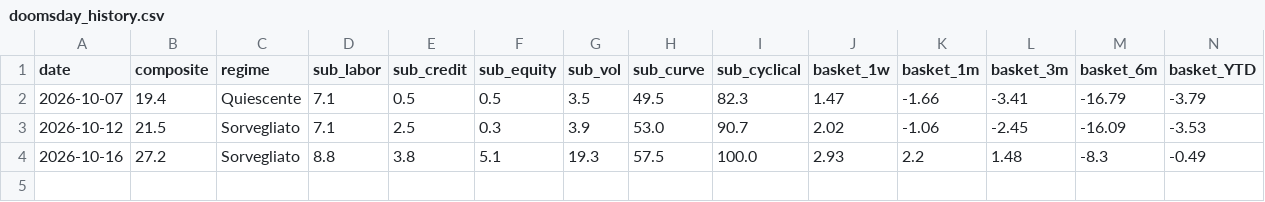
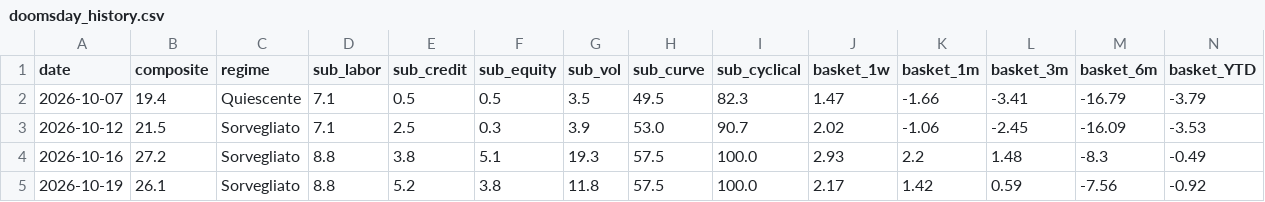
Before and after one commit to Puma1939/morning-briefing-gmail, a CSV file: data/doomsday_history.csv, drawn as a sheet; the diff names each change by its address in the sheet, - before the commit and + after, or states it on an @@ line.

```diff
--- a/data/doomsday_history.csv
+++ b/data/doomsday_history.csv
+row 5: 2026-10-19 | 26.1 | Sorvegliato | 8.8 | 5.2 | 3.8 | 11.8 | 57.5 | 100.0 | 2.17 | 1.42 | 0.59 | -7.56 | -0.92
```
Also changed, not shown: 2 other files.
